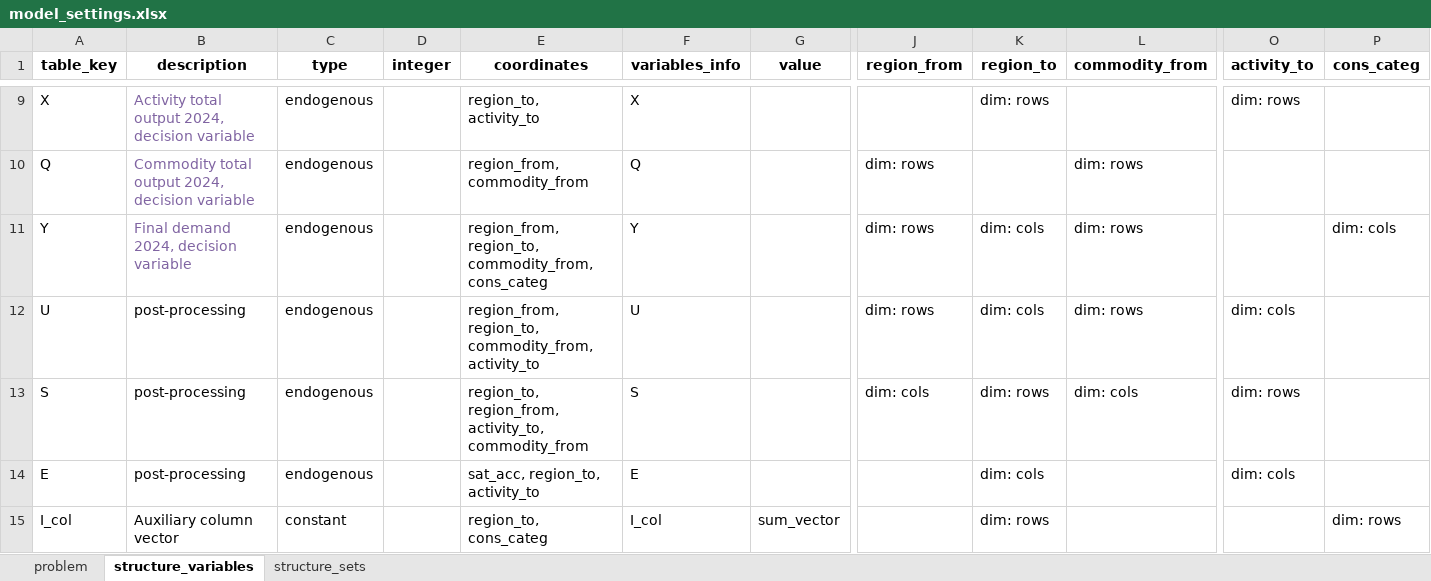
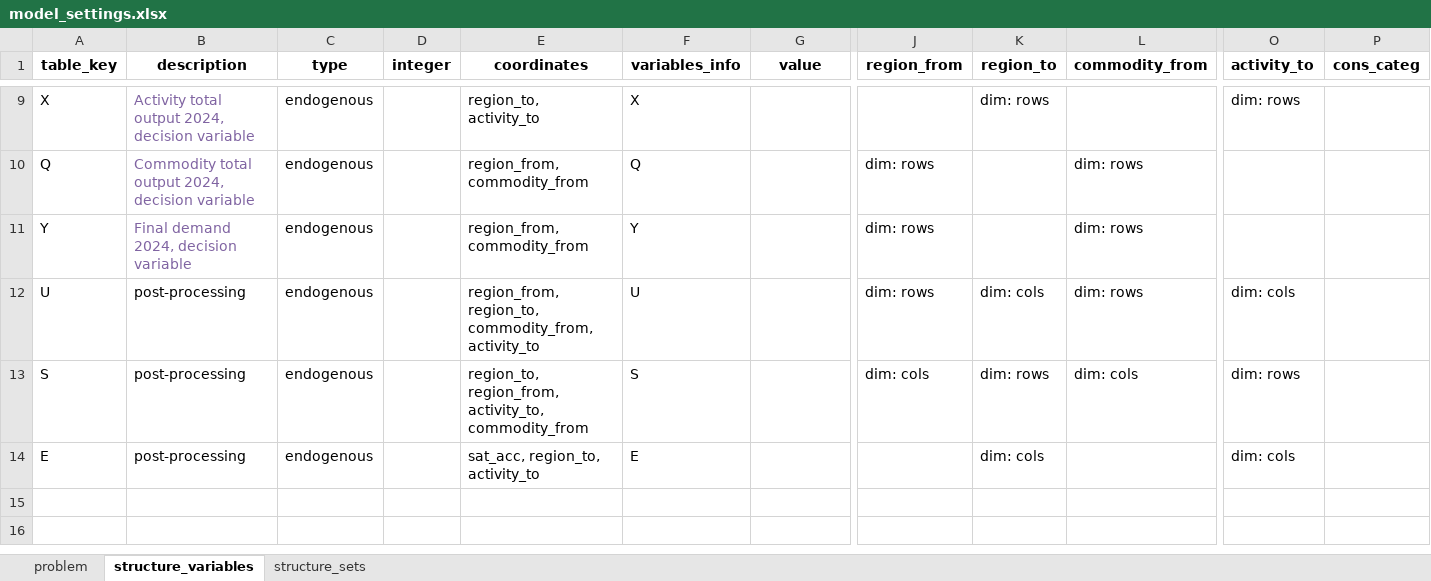
Before and after one commit to it-is-me-mario/MARIO, an Excel workbook: mario/tools/cvxlab/AuSteel/model_settings.xlsx, sheet structure_variables, drawn as a sheet; only a part is shown, gaps mark what is left out; values as stored, in another font and other column widths than the file's, no borders; rows hold the shown columns only; the diff names each change by its address in the sheet, - before the commit and + after, or states it on an @@ line.

Commit message:
Change in AuSteel cvxlab problem
Y collapsed to one single column

```diff
--- a/mario/tools/cvxlab/AuSteel/model_settings.xlsx (sheet structure_variables)
+++ b/mario/tools/cvxlab/AuSteel/model_settings.xlsx (sheet structure_variables)
-E11 (coordinates): region_from, region_to, commodity_from, cons_categ
+E11 (coordinates): region_from, commodity_from
-K11 (region_to): dim: cols
+K11 (region_to): (empty)
-P11 (cons_categ): dim: cols
+P11 (cons_categ): (empty)
-row 15: I_col | Auxiliary column vector | constant |  | region_to, cons_categ | I_col | sum_vector |  | dim: rows |  |  | dim: rows
```
Also changed, not shown: sheet problem, mario/tools/cvxlab/AuSteel/mapping.xlsx, 1 other file.
